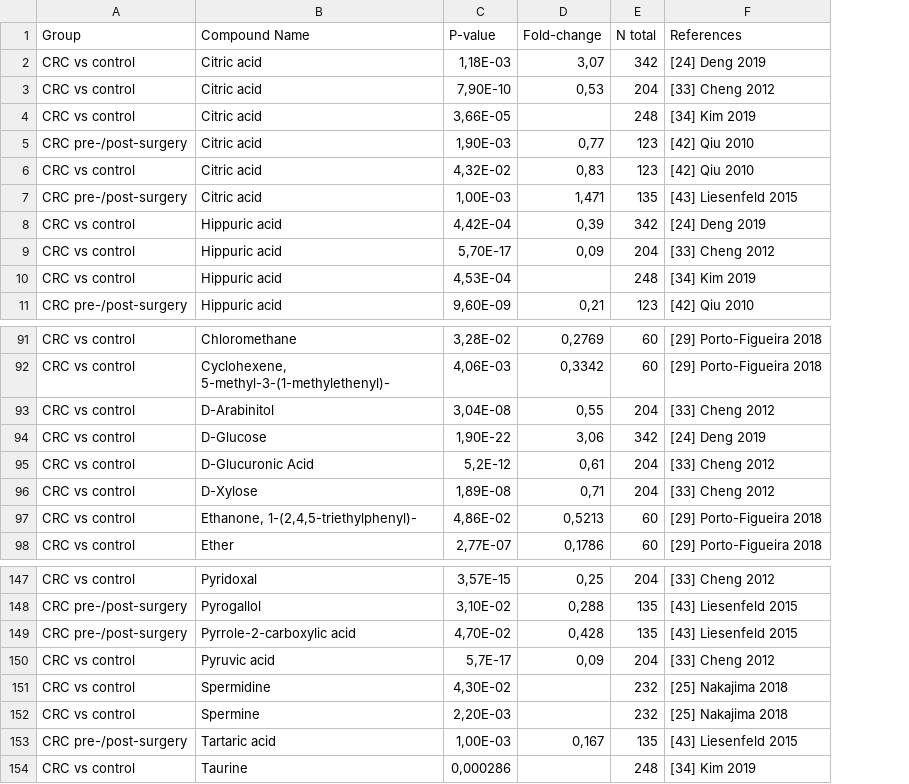
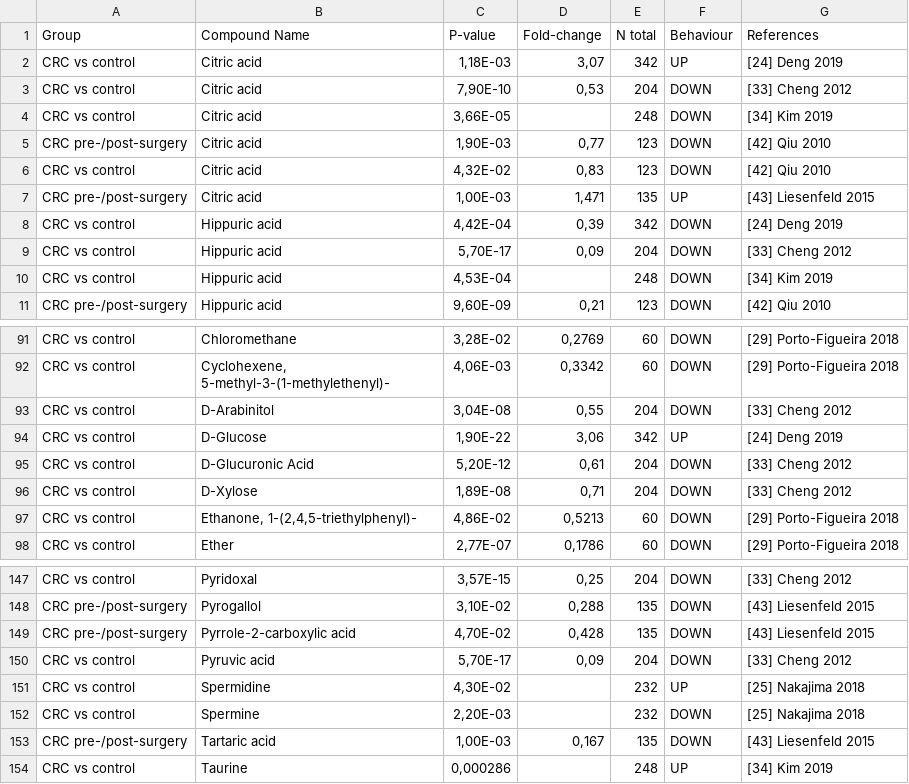
Before and after one commit to mariallr/amanida, a CSV file: inst/extdata/dataset2.csv, drawn as a sheet; only a part is shown, gaps mark what is left out; the diff names each change by its address in the sheet, - before the commit and + after, or states it on an @@ line.

```diff
--- a/inst/extdata/dataset2.csv
+++ b/inst/extdata/dataset2.csv
+column F (Behaviour), rows 2-11: UP | DOWN | DOWN | DOWN | DOWN | UP | DOWN | DOWN | DOWN | DOWN; rows 91-98: DOWN | DOWN | DOWN | UP | DOWN | DOWN | DOWN | DOWN; rows 147-154: DOWN | DOWN | DOWN | DOWN | UP | DOWN | DOWN | UP
-C95 (P-value): 5,2E-12
+C95 (P-value): 5,20E-12
-C150 (P-value): 5,7E-17
+C150 (P-value): 5,70E-17
```
Also changed, not shown: 8 other files.
